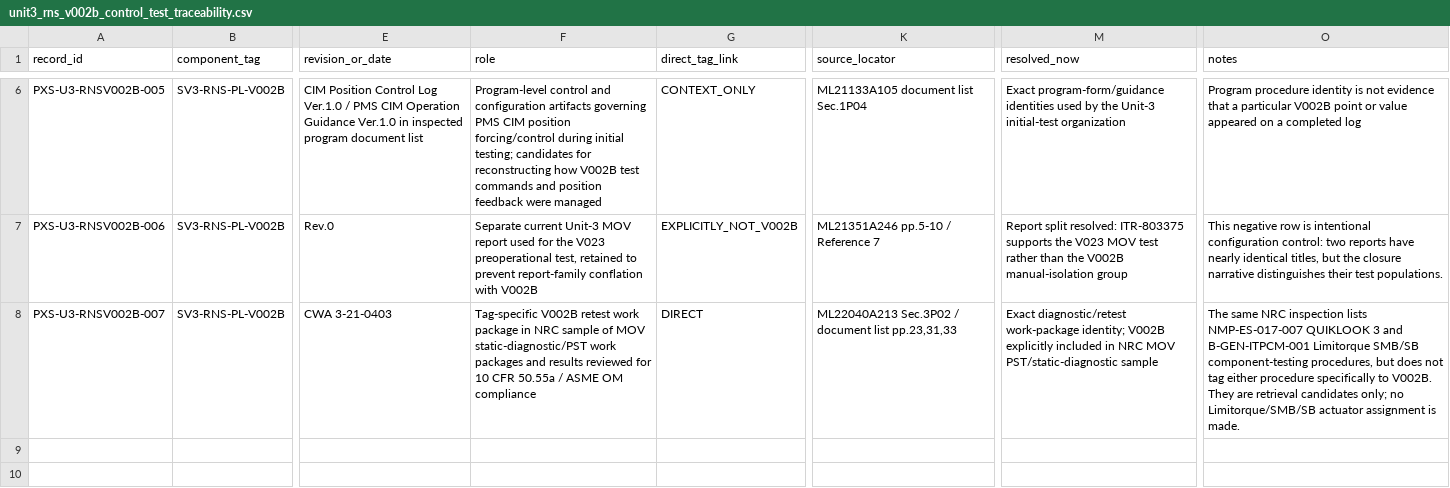
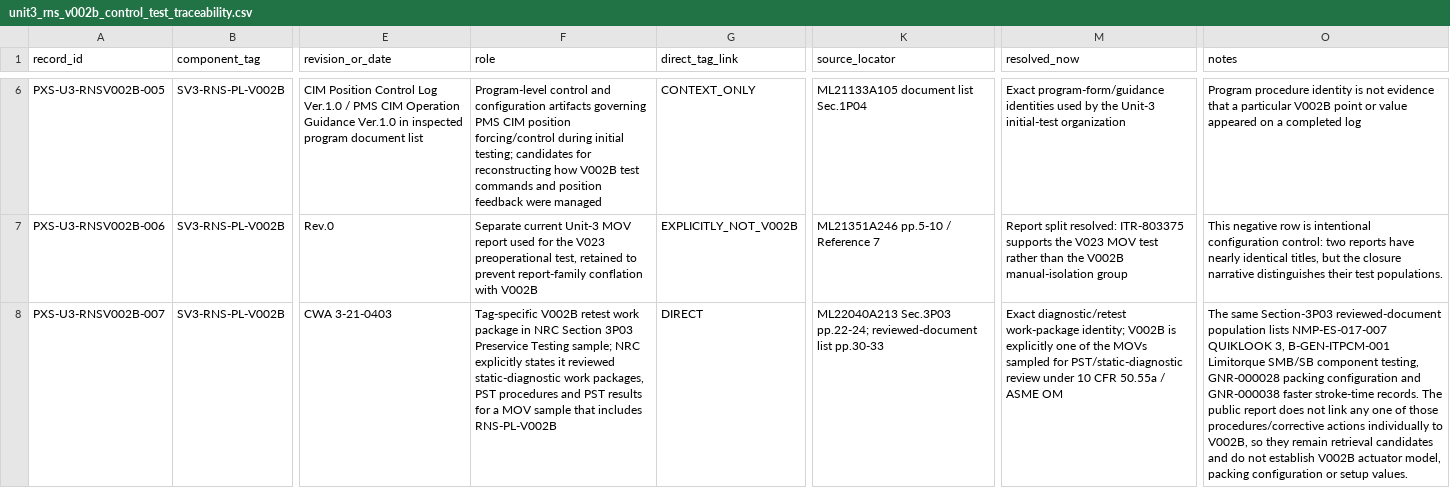
Before and after one commit to VesperCaeli/Westinghouse-ap1000-project, a CSV file: data/systems/PXS/unit3_rns_v002b_control_test_traceability.csv, drawn as a sheet; only a part is shown, gaps mark what is left out; the diff names each change by its address in the sheet, - before the commit and + after, or states it on an @@ line.

Commit message:
Correct V002B diagnostic evidence to NRC preservice-testing scope

```diff
--- a/data/systems/PXS/unit3_rns_v002b_control_test_traceability.csv
+++ b/data/systems/PXS/unit3_rns_v002b_control_test_traceability.csv
-F8 (role): …in NRC sample of MOV static-diagnostic/PST work packages and results reviewed for 10 CFR 50.55a / ASME OM compliance
+F8 (role): …in NRC Section 3P03 Preservice Testing sample; NRC explicitly states it reviewed static-diagnostic work packages, PST procedures and PST results for a MOV sample that includes RNS-PL-V002B
-K8 (source_locator): ML22040A213 Sec.3P02 / document list pp.23,31,33
+K8 (source_locator): ML22040A213 Sec.3P03 pp.22-24; reviewed-document list pp.30-33
-M8 (resolved_now): …identity; V002B explicitly included in NRC MOV PST/static-diagnostic sample
+M8 (resolved_now): …identity; V002B is explicitly one of the MOVs sampled for PST/static-diagnostic review under 10 CFR 50.55a / ASME OM
-O8 (notes): The same NRC inspection lists NMP-ES-017-007 QUIKLOOK 3 and B-GEN-ITPCM-001 Limitorque SMB/SB component-testing procedures, but does not tag either procedure specifically to V002B. They are retrieval candidates only; no Limitorque/SMB/SB actuator assignment is made.
+O8 (notes): The same Section-3P03 reviewed-document population lists NMP-ES-017-007 QUIKLOOK 3, B-GEN-ITPCM-001 Limitorque SMB/SB component testing, GNR-000028 packing configuration and GNR-000038 faster stroke-time records. The public report does not link any one of those procedures/corrective actions individually to V002B, so they remain retrieval candidates and do not establish V002B actuator model, packing configuration or setup values.
```
